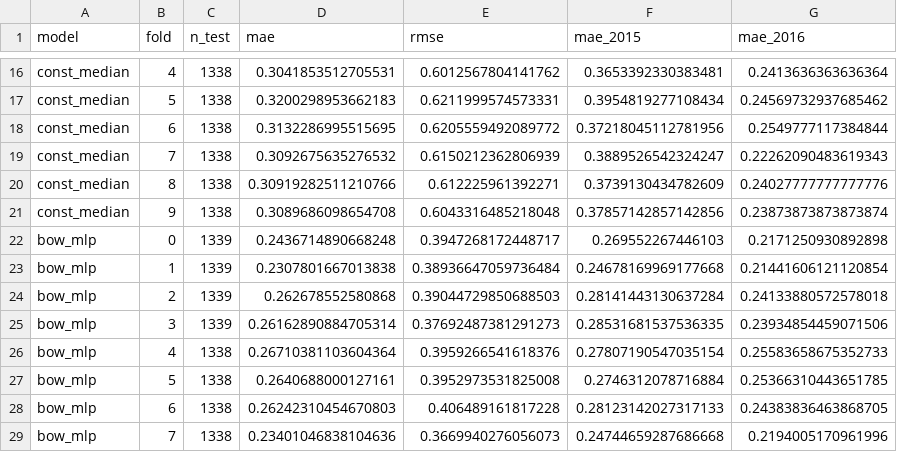
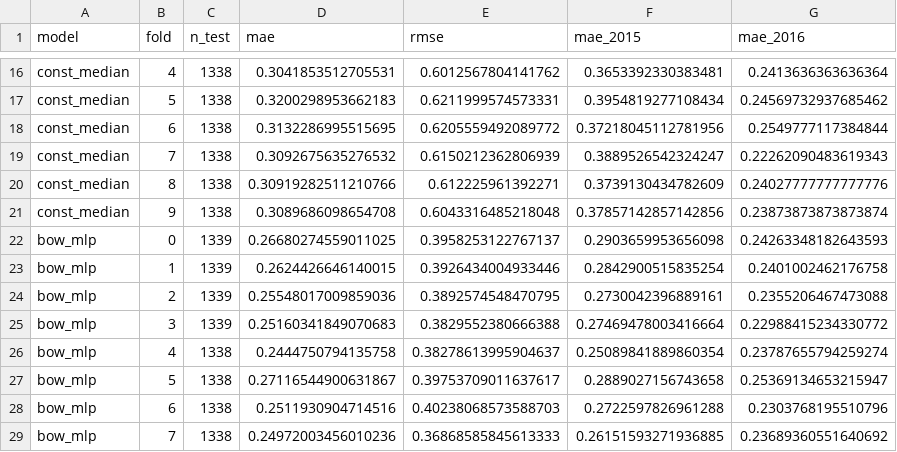
Before and after one commit to PabloDeLaCruzG/NLP_Challenge, a CSV file: results/activity2_cv_results.csv, drawn as a sheet; only a part is shown, gaps mark what is left out; the diff covers the shown part only.

Commit message:
fixes: BoWMLP model

```diff
--- a/results/activity2_cv_results.csv
+++ b/results/activity2_cv_results.csv
@@ -21,9 +21,9 @@ const_median,8,1338,0.30919282511210766,0.612225961392271,0.3739130434782609,0.2
 const_median,9,1338,0.3089686098654708,0.6043316485218048,0.37857142857142856,0.23873873873873874
-bow_mlp,0,1339,0.2436714890668248,0.3947268172448717,0.269552267446103,0.2171250930892898
-bow_mlp,1,1339,0.2307801667013838,0.38936647059736484,0.24678169969177668,0.21441606121120854
-bow_mlp,2,1339,0.262678552580868,0.39044729850688503,0.28141443130637284,0.24133880572578018
-bow_mlp,3,1339,0.26162890884705314,0.37692487381291273,0.28531681537536335,0.23934854459071506
-bow_mlp,4,1338,0.26710381103604364,0.3959266541618376,0.27807190547035154,0.25583658675352733
-bow_mlp,5,1338,0.2640688000127161,0.3952973531825008,0.2746312078716884,0.25366310443651785
-bow_mlp,6,1338,0.26242310454670803,0.406489161817228,0.28123142027317133,0.24383836463868705
-bow_mlp,7,1338,0.23401046838104636,0.3669940276056073,0.24744659287686668,0.2194005170961996
+bow_mlp,0,1339,0.26680274559011025,0.3958253122767137,0.2903659953656098,0.24263348182643593
+bow_mlp,1,1339,0.2624426646140015,0.3926434004933446,0.2842900515835254,0.2401002462176758
+bow_mlp,2,1339,0.25548017009859036,0.3892574548470795,0.2730042396889161,0.2355206467473088
+bow_mlp,3,1339,0.25160341849070683,0.3829552380666388,0.27469478003416664,0.22988415234330772
+bow_mlp,4,1338,0.2444750794135758,0.38278613995904637,0.25089841889860354,0.23787655794259274
+bow_mlp,5,1338,0.27116544900631867,0.39753709011637617,0.2889027156743658,0.25369134653215947
+bow_mlp,6,1338,0.2511930904714516,0.40238068573588703,0.2722597826961288,0.2303768195510796
+bow_mlp,7,1338,0.24972003456010236,0.36868585845613333,0.26151593271936885,0.23689360551640692
```
Also changed, not shown: 8 edited cells elsewhere in this file, results/activity1_cv_results.csv, 3 other files.
